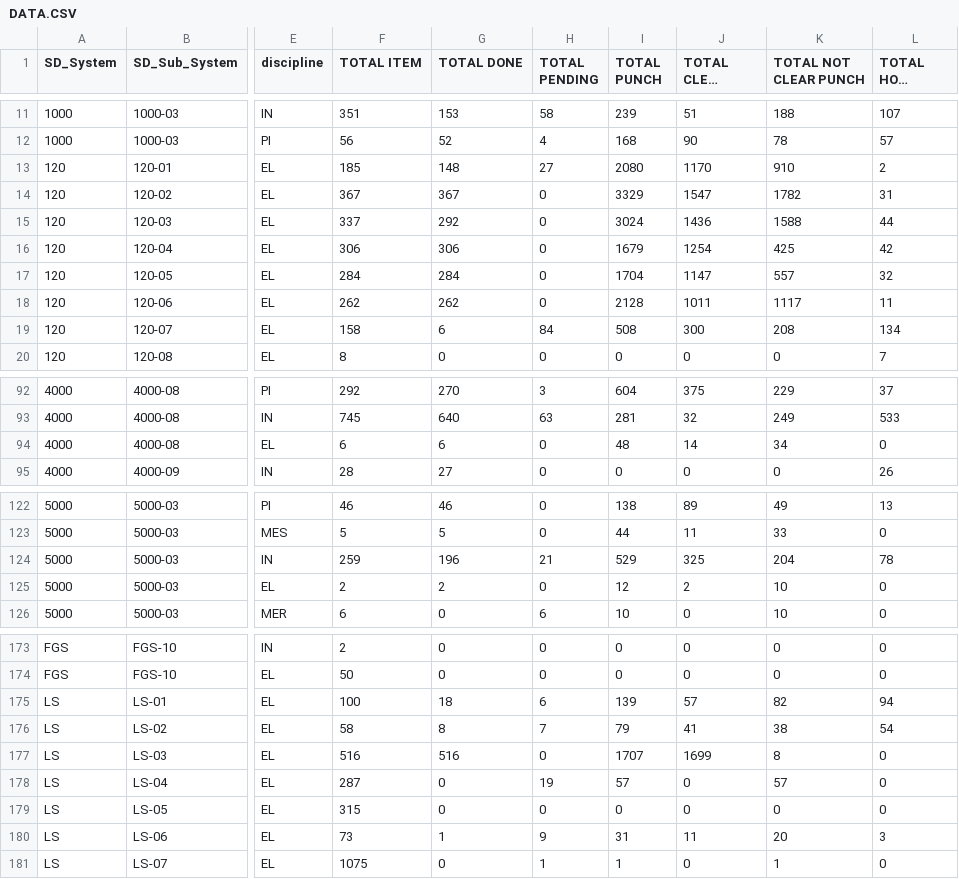
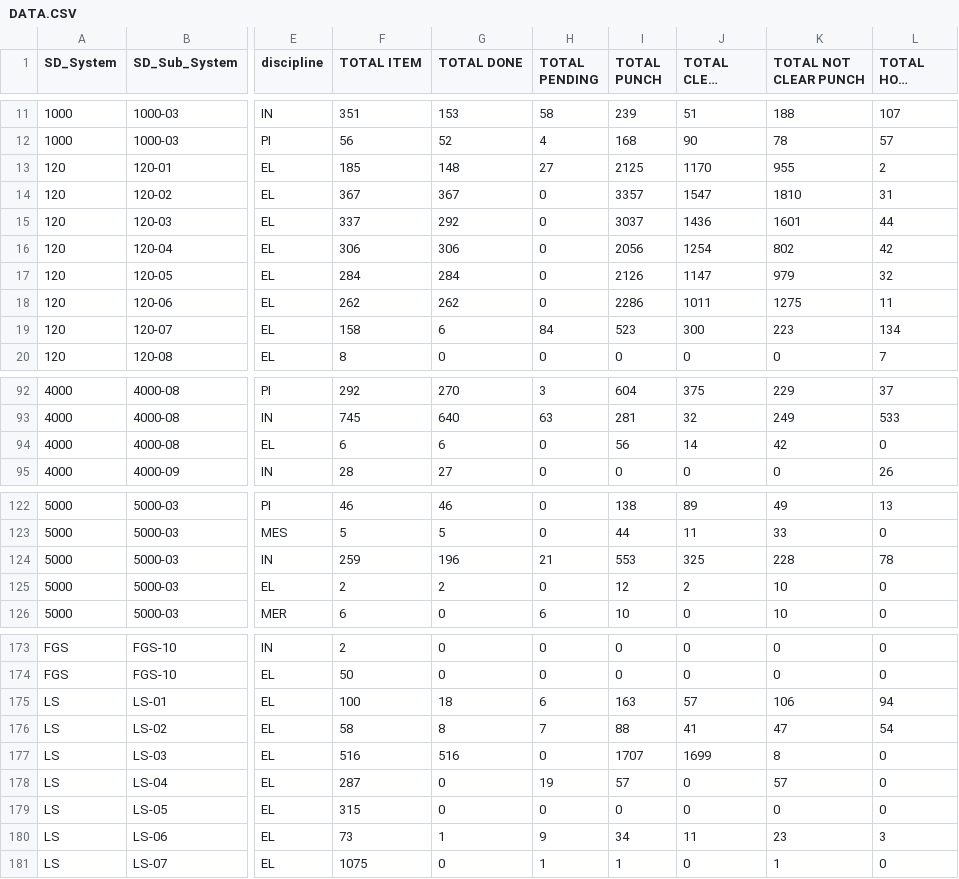
Before and after one commit to akarimvand/SAPRA2, a CSV file: dbcsv/DATA.CSV, drawn as a sheet; only a part is shown, gaps mark what is left out; long unchanged cells end in …; the diff names each change by its address in the sheet, - before the commit and + after, or states it on an @@ line.

Commit message:
Upload DATA.CSV by sha.Ahmadi on SMP-QC-D14834 at 2025-10-08 18:51:31

```diff
--- a/dbcsv/DATA.CSV
+++ b/dbcsv/DATA.CSV
-I13 (TOTAL PUNCH): 2080
+I13 (TOTAL PUNCH): 2125
-K13 (TOTAL NOT CLEAR PUNCH): 910
+K13 (TOTAL NOT CLEAR PUNCH): 955
-I14 (TOTAL PUNCH): 3329
+I14 (TOTAL PUNCH): 3357
-K14 (TOTAL NOT CLEAR PUNCH): 1782
+K14 (TOTAL NOT CLEAR PUNCH): 1810
-I15 (TOTAL PUNCH): 3024
+I15 (TOTAL PUNCH): 3037
-K15 (TOTAL NOT CLEAR PUNCH): 1588
+K15 (TOTAL NOT CLEAR PUNCH): 1601
-I16 (TOTAL PUNCH): 1679
+I16 (TOTAL PUNCH): 2056
-K16 (TOTAL NOT CLEAR PUNCH): 425
+K16 (TOTAL NOT CLEAR PUNCH): 802
-I17 (TOTAL PUNCH): 1704
+I17 (TOTAL PUNCH): 2126
-K17 (TOTAL NOT CLEAR PUNCH): 557
+K17 (TOTAL NOT CLEAR PUNCH): 979
-I18 (TOTAL PUNCH): 2128
+I18 (TOTAL PUNCH): 2286
-K18 (TOTAL NOT CLEAR PUNCH): 1117
+K18 (TOTAL NOT CLEAR PUNCH): 1275
-I19 (TOTAL PUNCH): 508
+I19 (TOTAL PUNCH): 523
-K19 (TOTAL NOT CLEAR PUNCH): 208
+K19 (TOTAL NOT CLEAR PUNCH): 223
-I94 (TOTAL PUNCH): 48
+I94 (TOTAL PUNCH): 56
-K94 (TOTAL NOT CLEAR PUNCH): 34
+K94 (TOTAL NOT CLEAR PUNCH): 42
-I124 (TOTAL PUNCH): 529
+I124 (TOTAL PUNCH): 553
-K124 (TOTAL NOT CLEAR PUNCH): 204
+K124 (TOTAL NOT CLEAR PUNCH): 228
-I175 (TOTAL PUNCH): 139
+I175 (TOTAL PUNCH): 163
-K175 (TOTAL NOT CLEAR PUNCH): 82
+K175 (TOTAL NOT CLEAR PUNCH): 106
-I176 (TOTAL PUNCH): 79
+I176 (TOTAL PUNCH): 88
-K176 (TOTAL NOT CLEAR PUNCH): 38
+K176 (TOTAL NOT CLEAR PUNCH): 47
-I180 (TOTAL PUNCH): 31
+I180 (TOTAL PUNCH): 34
-K180 (TOTAL NOT CLEAR PUNCH): 20
+K180 (TOTAL NOT CLEAR PUNCH): 23
```
